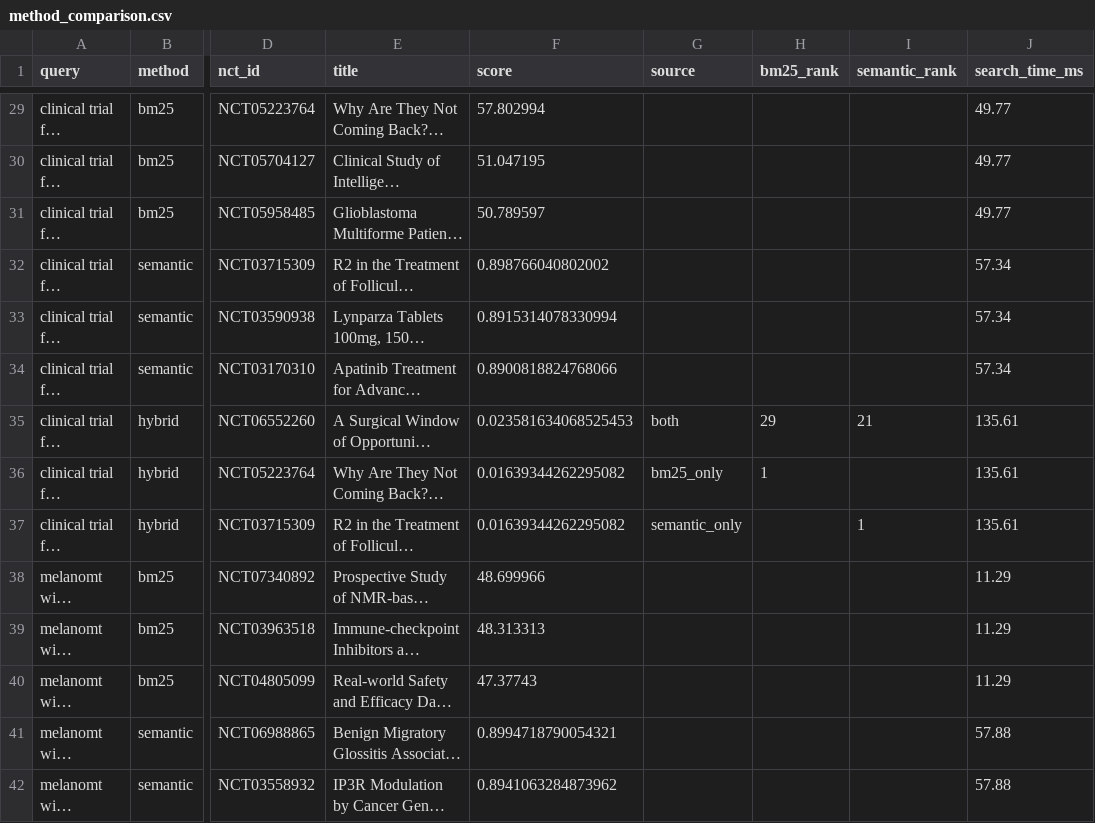
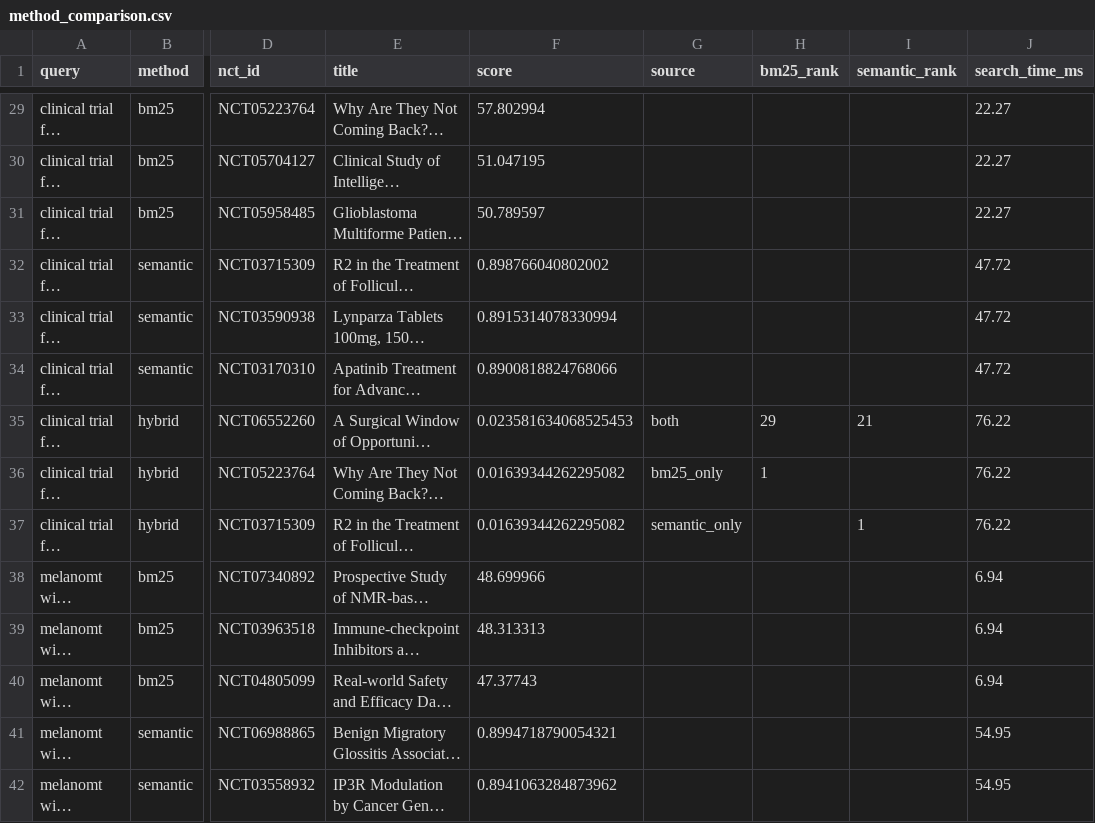
Before and after one commit to ZhihaoXu98/TrialMine, a CSV file: data/evaluation/method_comparison.csv, drawn as a sheet; only a part is shown, gaps mark what is left out; long unchanged cells end in …; the diff covers the shown part only; the diff names each change by its address in the sheet, - before the commit and + after, or states it on an @@ line.

```diff
--- a/data/evaluation/method_comparison.csv
+++ b/data/evaluation/method_comparison.csv
-J29:J31 (search_time_ms): 49.77
+J29:J31 (search_time_ms): 22.27
-J32:J34 (search_time_ms): 57.34
+J32:J34 (search_time_ms): 47.72
-J35:J37 (search_time_ms): 135.61
+J35:J37 (search_time_ms): 76.22
-J38:J40 (search_time_ms): 11.29
+J38:J40 (search_time_ms): 6.94
-J41:J42 (search_time_ms): 57.88
+J41:J42 (search_time_ms): 54.95
```
Also changed, not shown: 166 edited cells elsewhere in this file, 9 other files.
